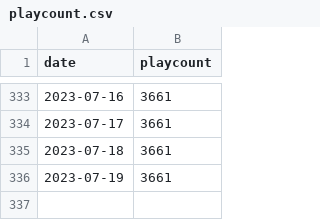
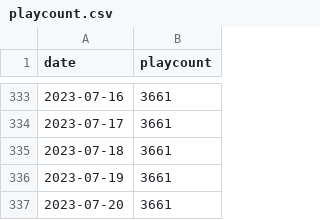
Before and after one commit to asashakira/maimai-playcount, a CSV file: playcount.csv, drawn as a sheet; only a part is shown, gaps mark what is left out.

```diff
--- a/playcount.csv
+++ b/playcount.csv
@@ -336 +336,2 @@ date,playcount
 2023-07-19,3661
+2023-07-20,3661
```
